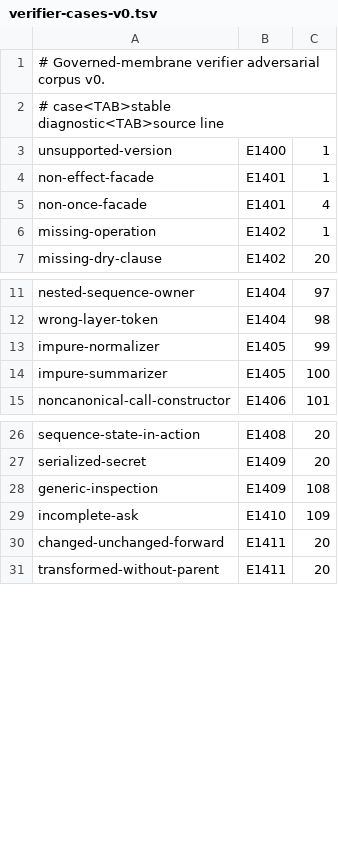
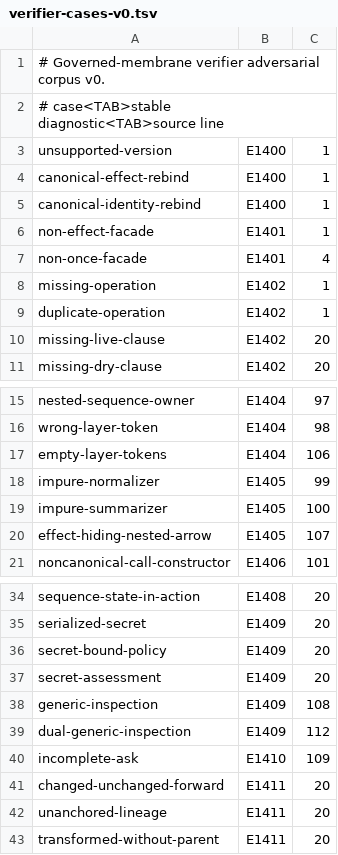
Before and after one commit to jbwinters/jacquard-lang, a TSV file: corpus/governance/verifier-cases-v0.tsv, drawn as a sheet; only a part is shown, gaps mark what is left out; the diff covers the shown part only; the diff names each change by its address in the sheet, - before the commit and + after, or states it on an @@ line.

Commit message:
GM.8: harden verifier review findings

```diff
--- a/corpus/governance/verifier-cases-v0.tsv
+++ b/corpus/governance/verifier-cases-v0.tsv
+row 4: canonical-effect-rebind | E1400 | 1
+row 5: canonical-identity-rebind | E1400 | 1
+row 9: duplicate-operation | E1402 | 1
+row 10: missing-live-clause | E1402 | 20
+row 17: empty-layer-tokens | E1404 | 106
+row 20: effect-hiding-nested-arrow | E1405 | 107
+row 36: secret-bound-policy | E1409 | 20
+row 37: secret-assessment | E1409 | 20
+row 39: dual-generic-inspection | E1409 | 112
+row 42: unanchored-lineage | E1411 | 20
```
Also changed, not shown: 2 added rows elsewhere in this file, 8 other files.
